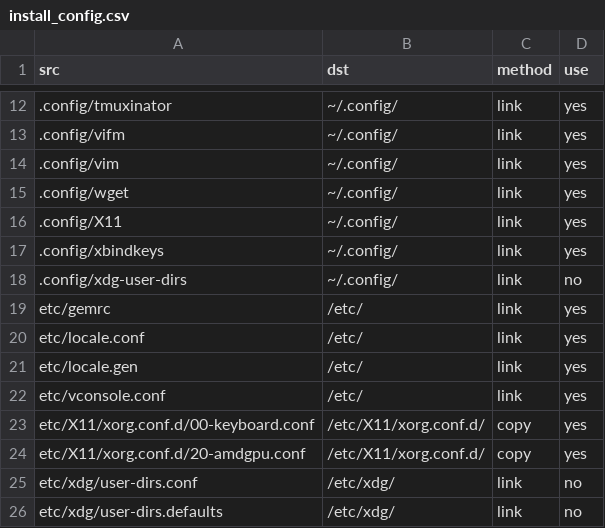
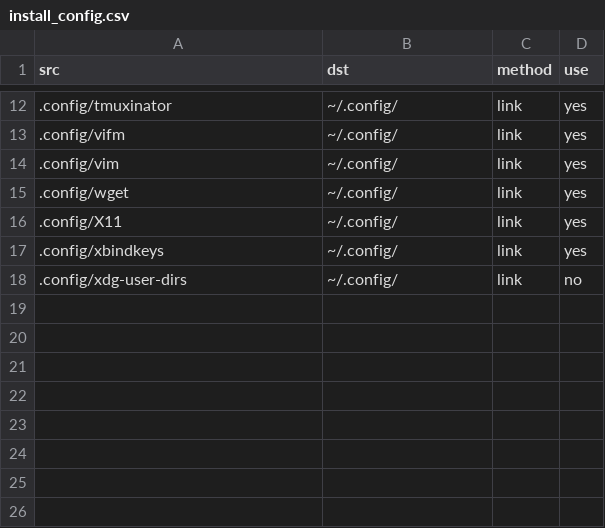
Before and after one commit to schuam/.dotfiles, a CSV file: install_config.csv, drawn as a sheet; only a part is shown, gaps mark what is left out; the diff names each change by its address in the sheet, - before the commit and + after, or states it on an @@ line.

Commit message:
Move everything in etc into a separate config file
The etc stuff requires root privileges and this causes problems. Because
if you run the install.py script with root privileges the part that
involves /etc works, but everything else is linked/copied into the home
directory of the root user. And thats not necessarily what I want. On
the other hand, if you run the script without root privileges, than the
etc stuff does not work. I have to find a solution for it. I kind of
don't like how it works right now.

```diff
--- a/install_config.csv
+++ b/install_config.csv
-row 19: etc/gemrc | /etc/ | link | yes
-row 20: etc/locale.conf | /etc/ | link | yes
-row 21: etc/locale.gen | /etc/ | link | yes
-row 22: etc/vconsole.conf | /etc/ | link | yes
-row 23: etc/X11/xorg.conf.d/00-keyboard.conf | /etc/X11/xorg.conf.d/ | copy | yes
-row 24: etc/X11/xorg.conf.d/20-amdgpu.conf | /etc/X11/xorg.conf.d/ | copy | yes
-row 25: etc/xdg/user-dirs.conf | /etc/xdg/ | link | no
-row 26: etc/xdg/user-dirs.defaults | /etc/xdg/ | link | no
```
Also changed, not shown: 1 other file.
